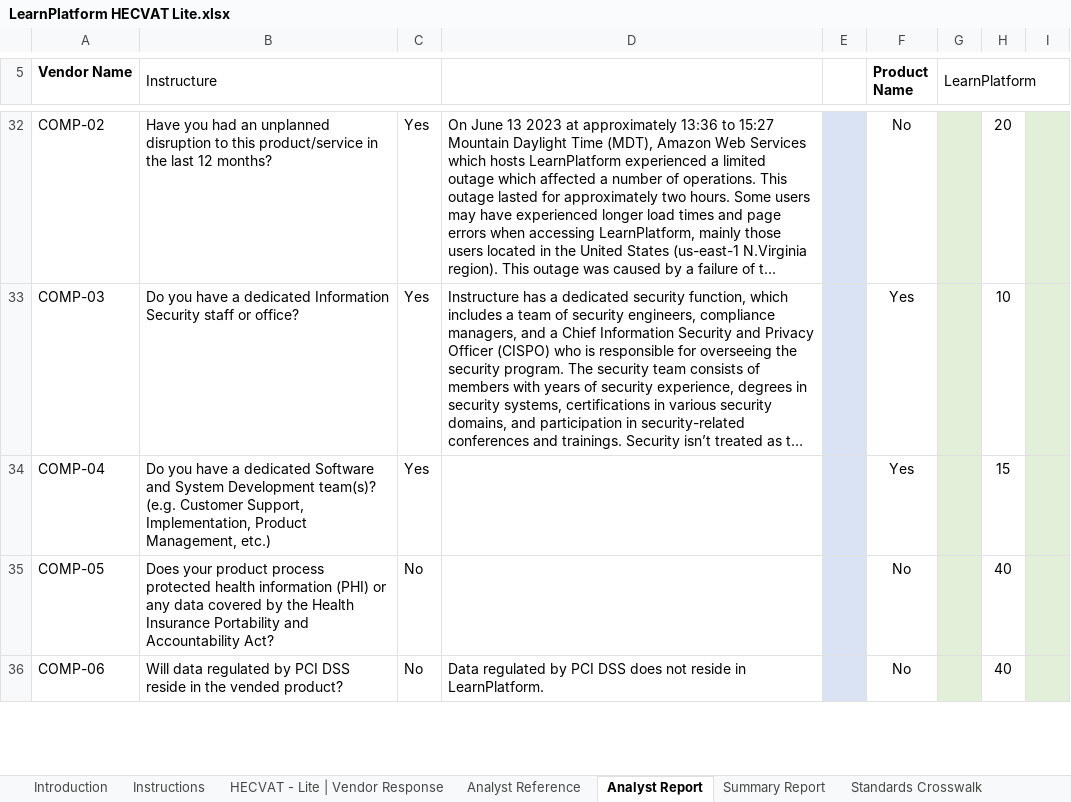
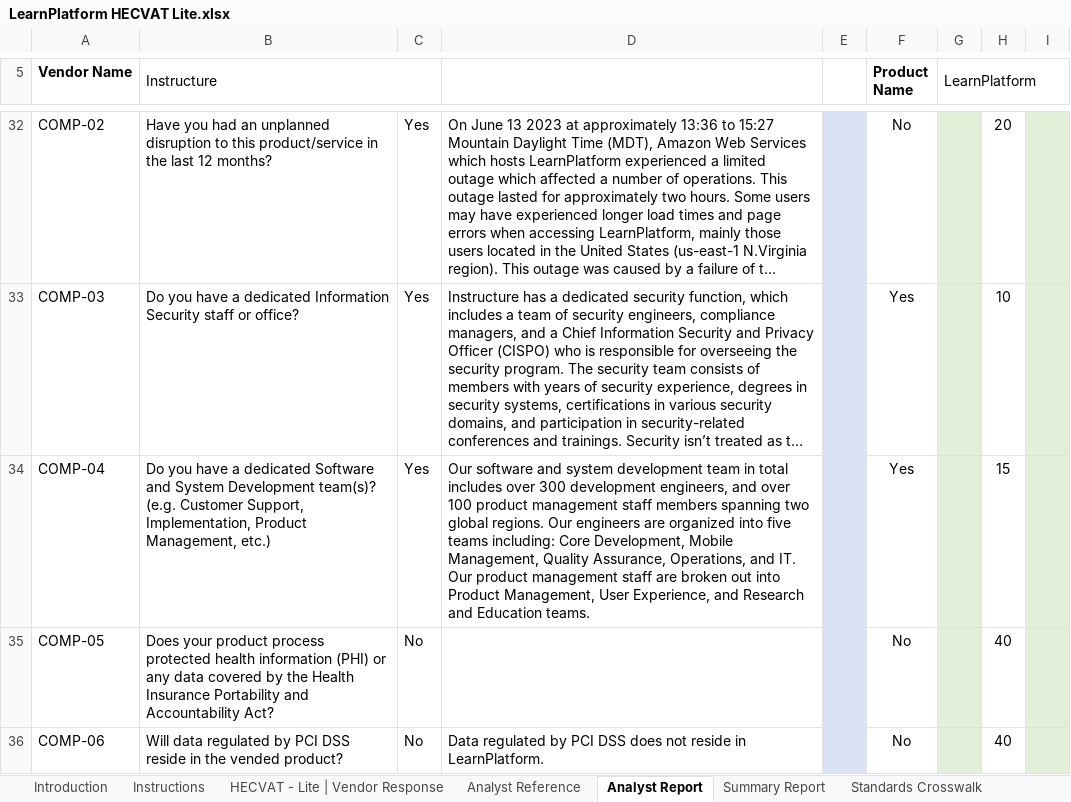
Before and after one commit to instructure/instructure-compliance-packages, an Excel workbook: LearnPlatform/LearnPlatform HECVAT Lite.xlsx, sheet Analyst Report, drawn as a sheet; only a part is shown, gaps mark what is left out; long unchanged cells end in …; values as stored, in another font and other column widths than the file's, no borders; conditional formats not drawn; the diff covers the shown part only; the diff names each change by its address in the sheet, - before the commit and + after, or states it on an @@ line.

```diff
--- a/LearnPlatform/LearnPlatform HECVAT Lite.xlsx (sheet Analyst Report)
+++ b/LearnPlatform/LearnPlatform HECVAT Lite.xlsx (sheet Analyst Report)
-D34: (empty)
+D34: Our software and system development team in total includes over 300 development engineers, and over 100 product management staff members spanning two global regions. Our engineers are organized into five teams including: Core Development, Mobile Management, Quality Assurance, Operations, and IT. Our product management staff are broken out into Product Management, User Experience, and Research and Education teams.
```
Also changed, not shown: 1 edited cell elsewhere in this sheet, sheet HECVAT - Lite | Vendor Response.
